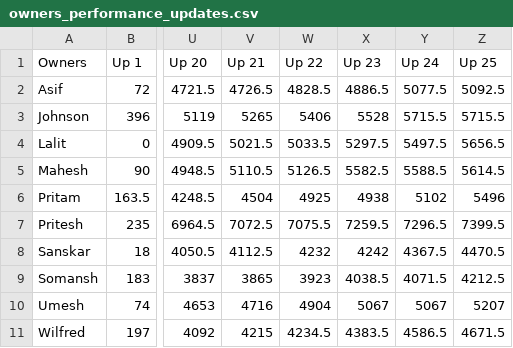
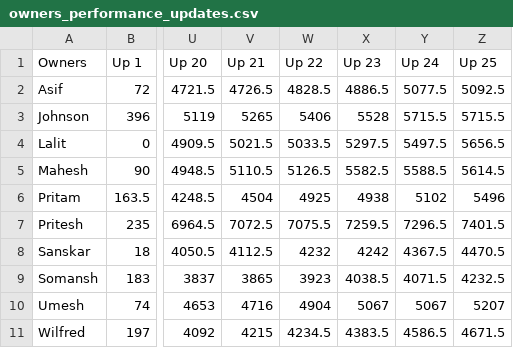
Before and after one commit to AsifCodeBank123/ipl-fantasy-dashboard, a CSV file: owners_performance_updates.csv, drawn as a sheet; only a part is shown, gaps mark what is left out; the diff names each change by its address in the sheet, - before the commit and + after, or states it on an @@ line.

Commit message:
scores fixed for Up 25

```diff
--- a/owners_performance_updates.csv
+++ b/owners_performance_updates.csv
-Z7 (Up 25): 7399.5
+Z7 (Up 25): 7401.5
-Z9 (Up 25): 4212.5
+Z9 (Up 25): 4232.5
```
